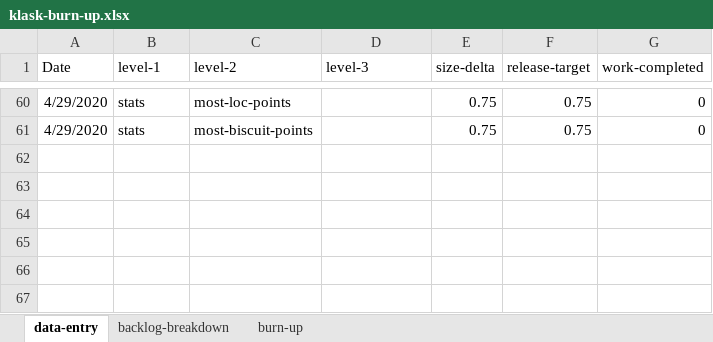
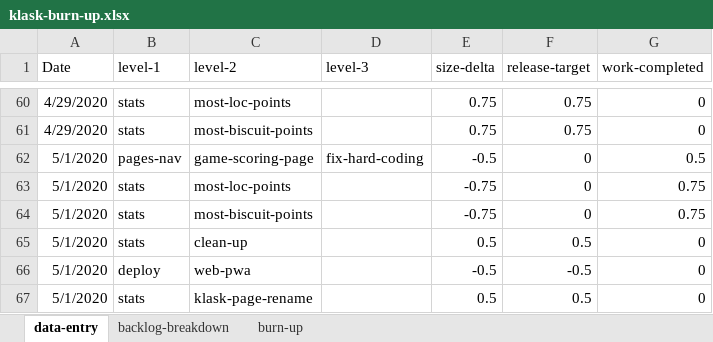
Before and after one commit to welshvaleria/klask, an Excel workbook: misc/klask-burn-up.xlsx, sheet data-entry, drawn as a sheet; only a part is shown, gaps mark what is left out; values as stored, in another font and other column widths than the file's, no borders; table styles not drawn; the diff names each change by its address in the sheet, - before the commit and + after, or states it on an @@ line.

```diff
--- a/misc/klask-burn-up.xlsx (sheet data-entry)
+++ b/misc/klask-burn-up.xlsx (sheet data-entry)
+row 62: 5/1/2020 | pages-nav | game-scoring-page | fix-hard-coding | -0.5 | 0 | 0.5
+row 63: 5/1/2020 | stats | most-loc-points |  | -0.75 | 0 | 0.75
+row 64: 5/1/2020 | stats | most-biscuit-points |  | -0.75 | 0 | 0.75
+row 65: 5/1/2020 | stats | clean-up |  | 0.5 | 0.5 | 0
+row 66: 5/1/2020 | deploy | web-pwa |  | -0.5 | -0.5 | 0
+row 67: 5/1/2020 | stats | klask-page-rename |  | 0.5 | 0.5 | 0
```
Also changed, not shown: sheet backlog-breakdown, sheet burn-up, charts or pictures, 2 other files.
